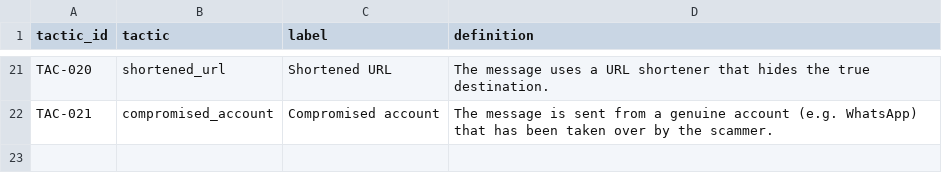
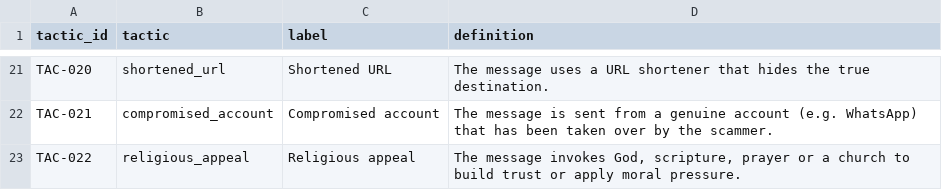
Before and after one commit to AfriEval/african-scam-message-patterns, a CSV file: taxonomy/tactics.csv, drawn as a sheet; only a part is shown, gaps mark what is left out.

```diff
--- a/taxonomy/tactics.csv
+++ b/taxonomy/tactics.csv
@@ -22 +22,2 @@ TAC-020,shortened_url,Shortened URL,The message uses a URL shortener that hides
 TAC-021,compromised_account,Compromised account,The message is sent from a genuine account (e.g. WhatsApp) that has been taken over by the scammer.
+TAC-022,religious_appeal,Religious appeal,"The message invokes God, scripture, prayer or a church to build trust or apply moral pressure."
```
Also changed, not shown: data/kenya/af-scam-ke-v0.1.csv, taxonomy/scam_taxonomy.csv, 6 other files.
